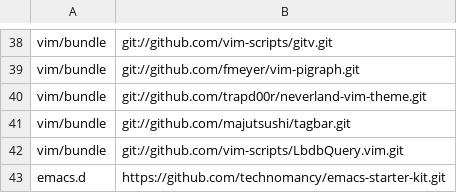
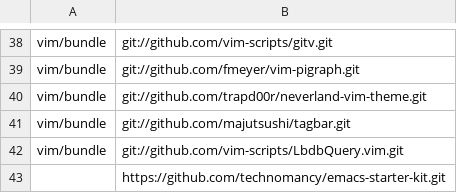
Before and after one commit to mkomitee/dotfiles, a CSV file: repositories.csv, drawn as a sheet; only a part is shown, gaps mark what is left out.

Commit message:
rooting emacs starter kit to the root of the tree

```diff
--- a/repositories.csv
+++ b/repositories.csv
@@ -42,2 +42,2 @@ vim/bundle,git://github.com/majutsushi/tagbar.git
 vim/bundle,git://github.com/vim-scripts/LbdbQuery.vim.git
-emacs.d,https://github.com/technomancy/emacs-starter-kit.git
+,https://github.com/technomancy/emacs-starter-kit.git
```
